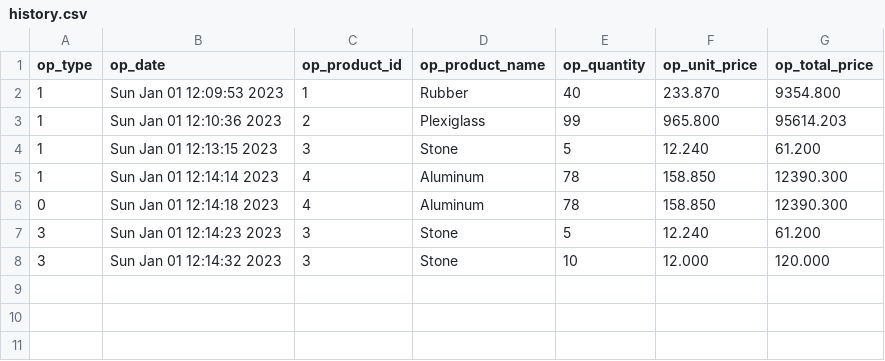
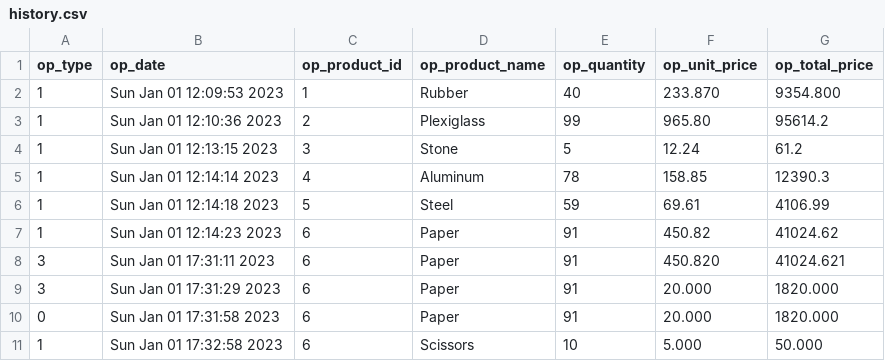
Before and after one commit to MedAziz218/Stock-Manager, a CSV file: Database/history.csv, drawn as a sheet.

Commit message:
Update history.csv

```diff
--- a/Database/history.csv
+++ b/Database/history.csv
@@ -2,7 +2,10 @@ op_type;op_date;op_product_id;op_product_name;op_quantity;op_unit_price;op_total
 1;Sun Jan 01 12:09:53 2023;1;Rubber;40;233.870;9354.800
-1;Sun Jan 01 12:10:36 2023;2;Plexiglass;99;965.800;95614.203
-1;Sun Jan 01 12:13:15 2023;3;Stone;5;12.240;61.200
-1;Sun Jan 01 12:14:14 2023;4;Aluminum;78;158.850;12390.300
-0;Sun Jan 01 12:14:18 2023;4;Aluminum;78;158.850;12390.300
-3;Sun Jan 01 12:14:23 2023;3;Stone;5;12.240;61.200
-3;Sun Jan 01 12:14:32 2023;3;Stone;10;12.000;120.000
+1;Sun Jan 01 12:10:36 2023;2;Plexiglass;99;965.80;95614.2
+1;Sun Jan 01 12:13:15 2023;3;Stone;5;12.24;61.2
+1;Sun Jan 01 12:14:14 2023;4;Aluminum;78;158.85;12390.3
+1;Sun Jan 01 12:14:18 2023;5;Steel;59;69.61;4106.99
+1;Sun Jan 01 12:14:23 2023;6;Paper;91;450.82;41024.62
+3;Sun Jan 01 17:31:11 2023;6;Paper;91;450.820;41024.621
+3;Sun Jan 01 17:31:29 2023;6;Paper;91;20.000;1820.000
+0;Sun Jan 01 17:31:58 2023;6;Paper;91;20.000;1820.000
+1;Sun Jan 01 17:32:58 2023;6;Scissors;10;5.000;50.000
```
